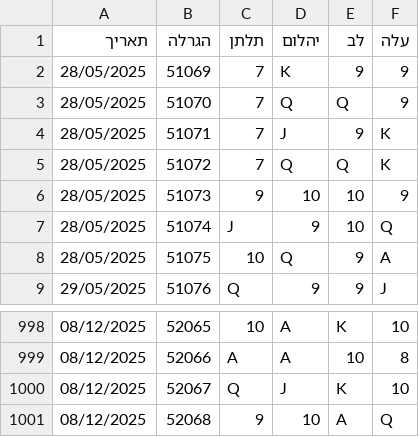
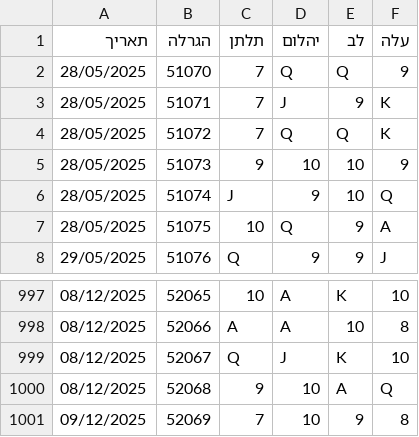
Before and after one commit to laly100/chance-feed, a CSV file: mini/latest_1000.csv, drawn as a sheet; only a part is shown, gaps mark what is left out.

```diff
--- a/mini/latest_1000.csv
+++ b/mini/latest_1000.csv
@@ -1,3 +1,2 @@
 תאריך,הגרלה,תלתן,יהלום,לב,עלה
-28/05/2025,51069,7,K,9,9,
 28/05/2025,51070,7,Q,Q,9,
@@ -1001 +1000,2 @@
 08/12/2025,52068,9,10,A,Q,
+09/12/2025,52069,7,10,9,8,
```
Also changed, not shown: chance0.csv, mini/latest_2000.csv, 2 other files.
